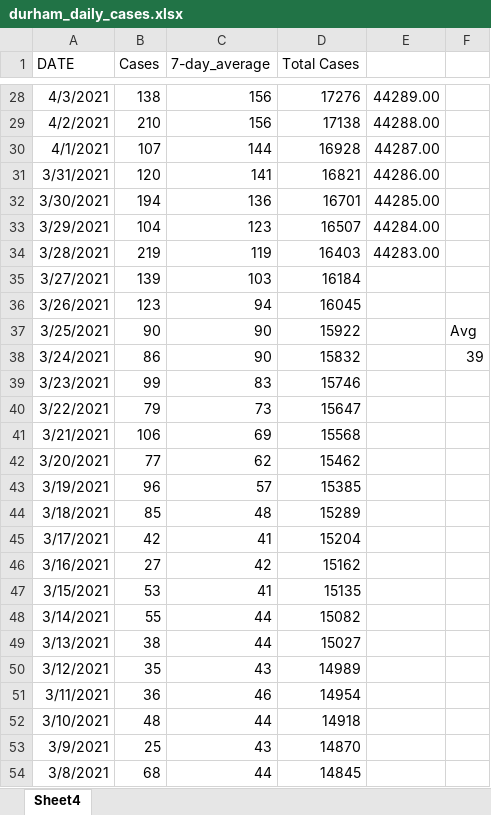
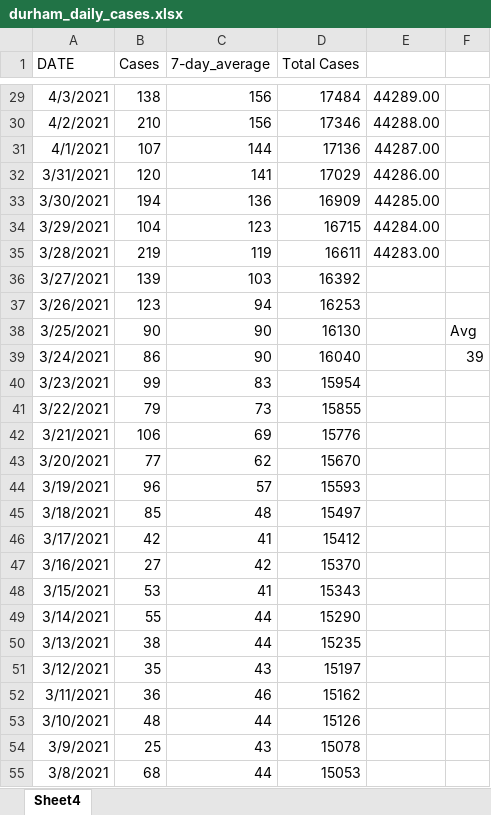
Before and after one commit to NoahCornish/durhamregionCOVID-19, an Excel workbook: durham_daily_cases.xlsx, sheet Sheet4, drawn as a sheet; only a part is shown, gaps mark what is left out; values as stored, in another font and other column widths than the file's, no borders; addresses are those after the commit; the diff covers the shown part only; the diff names each change by its address in the sheet, - before the commit and + after, or states it on an @@ line.

```diff
--- a/durham_daily_cases.xlsx (sheet Sheet4)
+++ b/durham_daily_cases.xlsx (sheet Sheet4)
-D29 (Total Cases): 17276
+D29 (Total Cases): 17484
-D30 (Total Cases): 17138
+D30 (Total Cases): 17346
-D31 (Total Cases): 16928
+D31 (Total Cases): 17136
-D32 (Total Cases): 16821
+D32 (Total Cases): 17029
-D33 (Total Cases): 16701
+D33 (Total Cases): 16909
-D34 (Total Cases): 16507
+D34 (Total Cases): 16715
-D35 (Total Cases): 16403
+D35 (Total Cases): 16611
-D36 (Total Cases): 16184
+D36 (Total Cases): 16392
-D37 (Total Cases): 16045
+D37 (Total Cases): 16253
-D38 (Total Cases): 15922
+D38 (Total Cases): 16130
-D39 (Total Cases): 15832
+D39 (Total Cases): 16040
-D40 (Total Cases): 15746
+D40 (Total Cases): 15954
-D41 (Total Cases): 15647
+D41 (Total Cases): 15855
-D42 (Total Cases): 15568
+D42 (Total Cases): 15776
-D43 (Total Cases): 15462
+D43 (Total Cases): 15670
-D44 (Total Cases): 15385
+D44 (Total Cases): 15593
-D45 (Total Cases): 15289
+D45 (Total Cases): 15497
-D46 (Total Cases): 15204
+D46 (Total Cases): 15412
-D47 (Total Cases): 15162
+D47 (Total Cases): 15370
-D48 (Total Cases): 15135
+D48 (Total Cases): 15343
-D49 (Total Cases): 15082
+D49 (Total Cases): 15290
-D50 (Total Cases): 15027
+D50 (Total Cases): 15235
-D51 (Total Cases): 14989
+D51 (Total Cases): 15197
-D52 (Total Cases): 14954
+D52 (Total Cases): 15162
-D53 (Total Cases): 14918
+D53 (Total Cases): 15126
-D54 (Total Cases): 14870
+D54 (Total Cases): 15078
-D55 (Total Cases): 14845
+D55 (Total Cases): 15053
```
Also changed, not shown: 1 added row and 375 edited cells elsewhere in this sheet, formulas that keep their value, durham_daily_vaccinations.xlsx, 1 other file.
